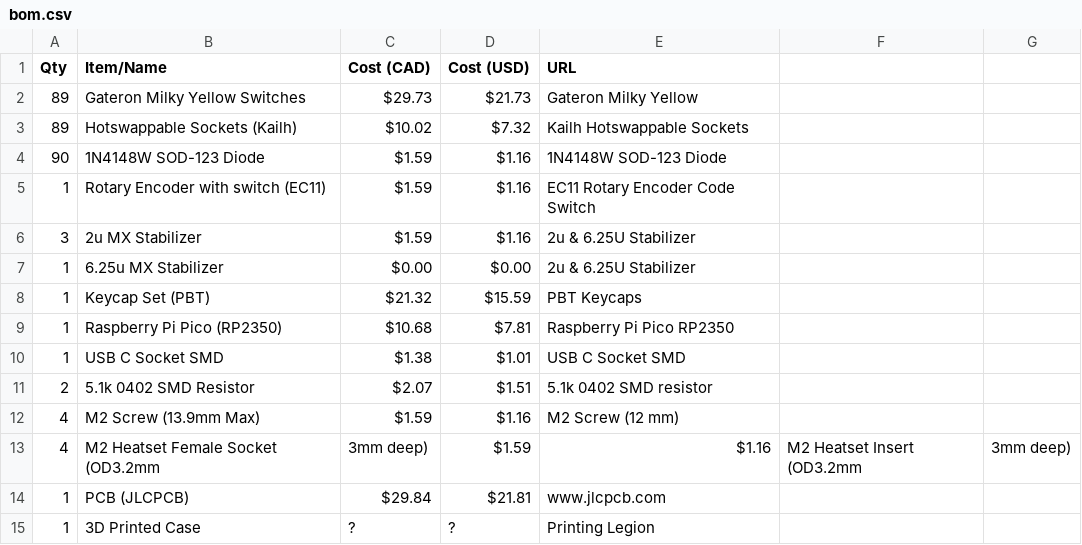
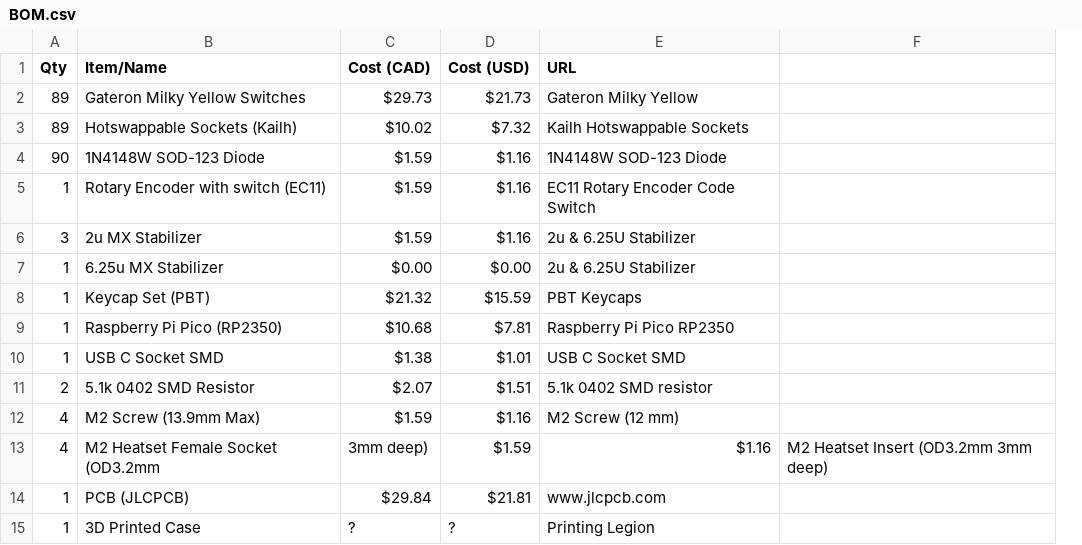
Before and after one commit to scribbledlife/boardkey, a CSV file: BOM.csv (was bom.csv), drawn as a sheet; removed rows and columns are numbered as before the commit, all else as after; the diff names each change by its address in the sheet, - before the commit and + after, or states it on an @@ line.

Commit message:
Update and rename bom.csv to BOM.csv

```diff
--- a/bom.csv
+++ b/BOM.csv
-column F, row 13: M2 Heatset Insert (OD3.2mm
-column G, row 13: 3mm deep)
+column F, row 13: M2 Heatset Insert (OD3.2mm 3mm deep)
```
